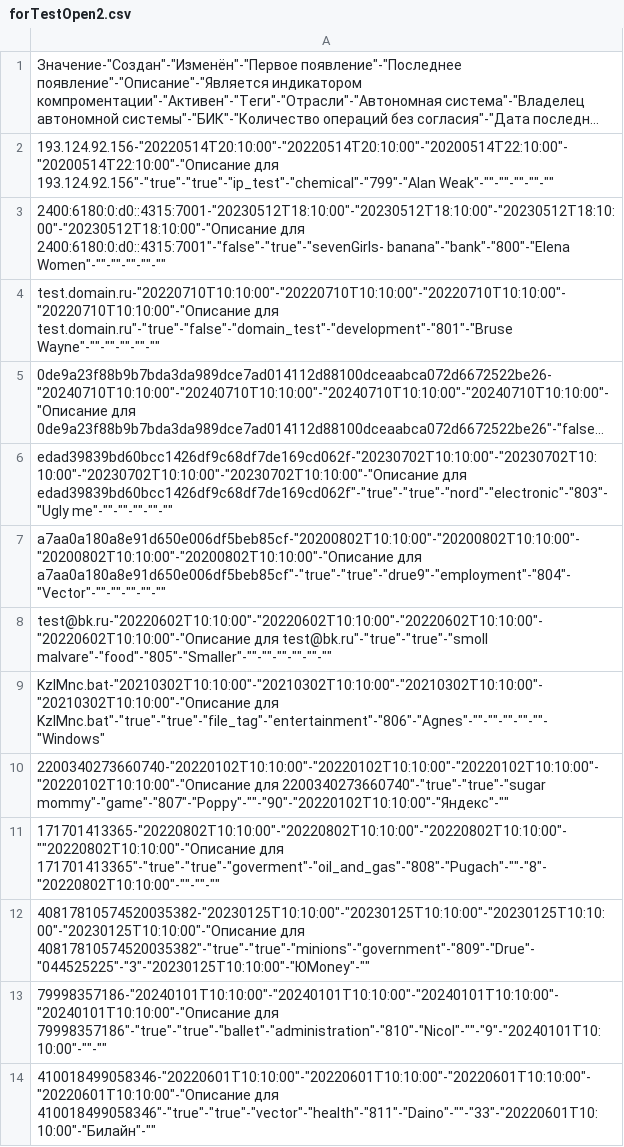
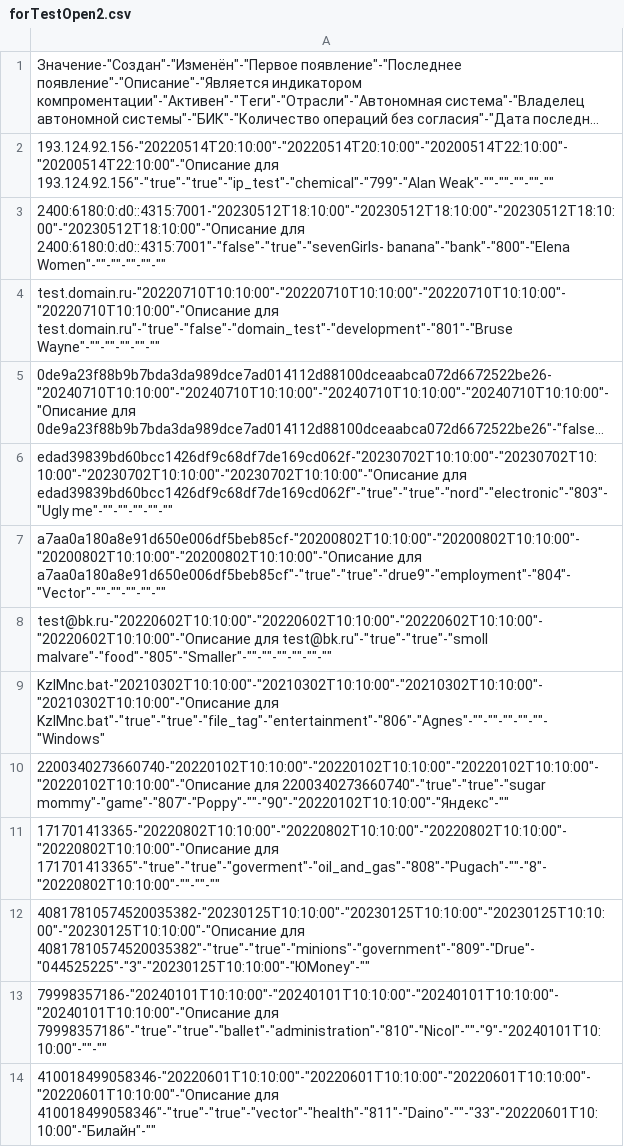
Before and after one commit to cdpegova/moks, a CSV file: Filter/forTestOpen2.csv, drawn as a sheet; long unchanged cells end in ….

Commit message:
Update forTestOpen2.csv

```diff
--- a/Filter/forTestOpen2.csv
+++ b/Filter/forTestOpen2.csv
@@ -10,3 +10,3 @@
 "2200340273660740"-"20220102T10:10:00"-"20220102T10:10:00"-"20220102T10:10:00"-"20220102T10:10:00"-"Описание для 2200340273660740"-"true"-"true"-"sugar mommy"-"game"-"807"-"Poppy"-""-"90"-"20220102T10:10:00"-"Яндекс"-""
-"171701413365"-"20220802T10:10:00"-"20220802T10:10:00"-"20220802T10:10:00"-""20220802T10:10:00"-"Описание для 171701413365"-"true"-"true"-"goverment"-"oil_and_gas"-"808"-"Pugach"-""-"8"-"20220802T10:10:00"-""-""-""
+"171701413365"-"20220802T10:10:00"-"20220802T10:10:00"-"20220802T10:10:00"-"20220802T10:10:00"-"Описание для 171701413365"-"true"-"true"-"goverment"-"oil_and_gas"-"808"-"Pugach"-""-"8"-"20220802T10:10:00"-""-""-""
 "40817810574520035382"-"20230125T10:10:00"-"20230125T10:10:00"-"20230125T10:10:00"-"20230125T10:10:00"-"Описание для 40817810574520035382"-"true"-"true"-"minions"-"government"-"809"-"Drue"-"044525225"-"3"-"20230125T10:10:00"-"ЮMoney"-""
```
